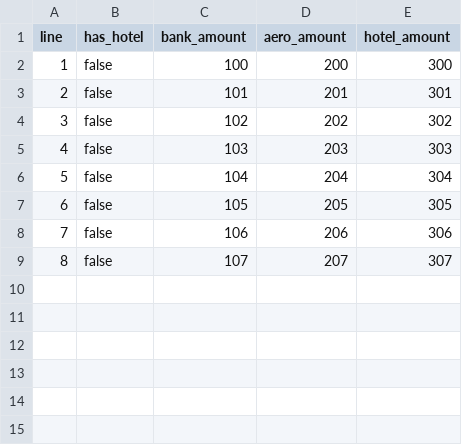
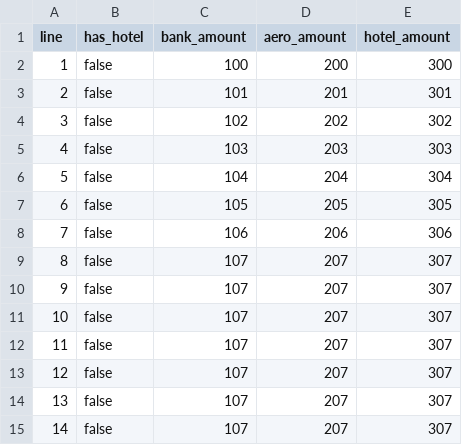
Before and after one commit to ContiGianfranco/tp2_alglobo, a CSV file: resources/payments.csv, drawn as a sheet; the diff names each change by its address in the sheet, - before the commit and + after, or states it on an @@ line.

```diff
--- a/resources/payments.csv
+++ b/resources/payments.csv
+row 10: 9 | false | 107 | 207 | 307
+row 11: 10 | false | 107 | 207 | 307
+row 12: 11 | false | 107 | 207 | 307
+row 13: 12 | false | 107 | 207 | 307
+row 14: 13 | false | 107 | 207 | 307
+row 15: 14 | false | 107 | 207 | 307
```
Also changed, not shown: 5 other files.
